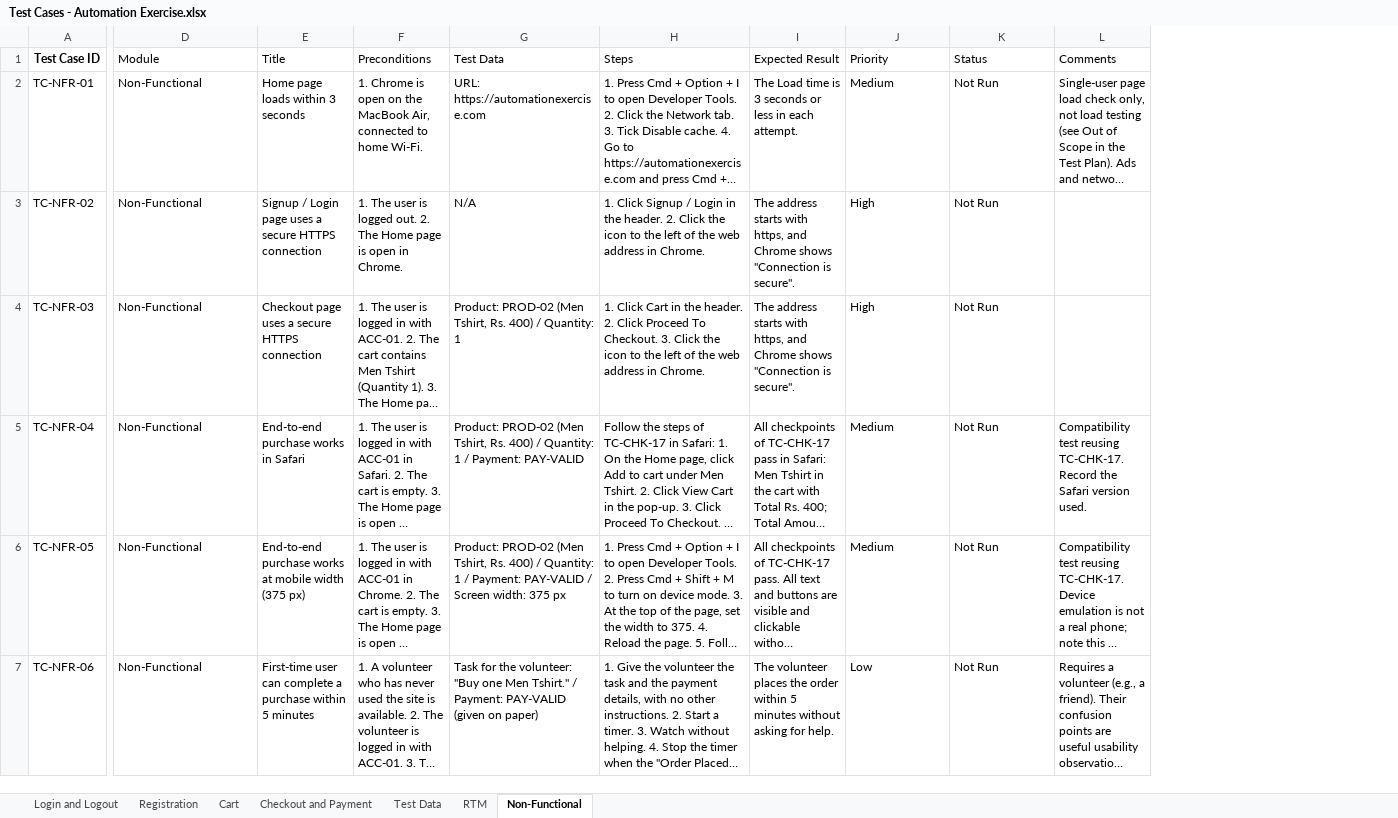
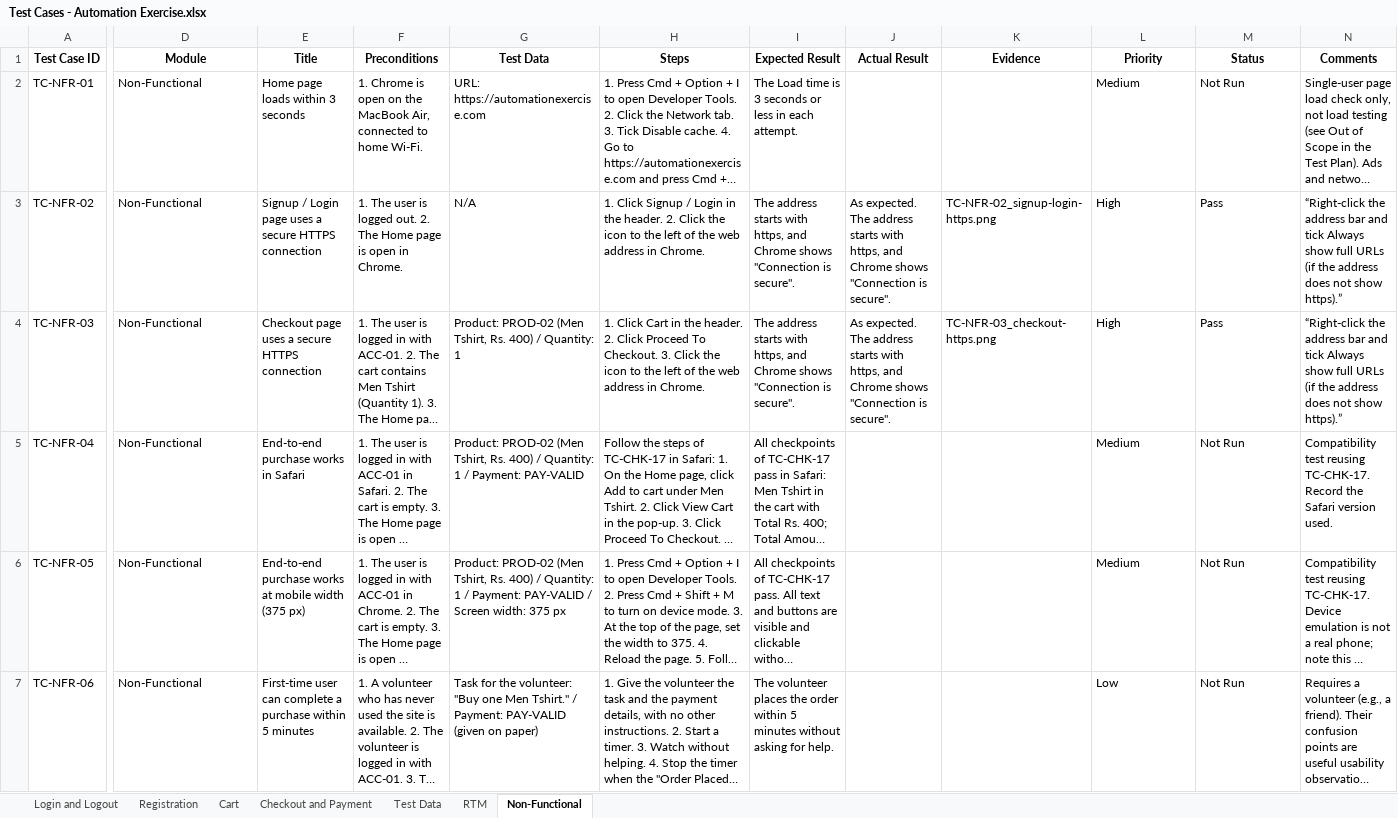
Before and after one commit to LaraKhay/QA-Portfolio-Project, an Excel workbook: Test-Cases/Test Cases - Automation Exercise.xlsx, sheet Non-Functional, drawn as a sheet; only a part is shown, gaps mark what is left out; long unchanged cells end in …; values as stored, in another font and other column widths than the file's, no borders; charts and pictures not drawn; addresses are those after the commit; the diff names each change by its address in the sheet, - before the commit and + after, or states it on an @@ line.

Commit message:
Execute high-priority and Login tests; add OBS-14 (login rejects emails with capital letters)

```diff
--- a/Test-Cases/Test Cases - Automation Exercise.xlsx (sheet Non-Functional)
+++ b/Test-Cases/Test Cases - Automation Exercise.xlsx (sheet Non-Functional)
+column J (Actual Result), rows 3-4: As expected. The address starts with https, and Chrome shows "Connection is secure". | As expected. The address starts with https, and Chrome shows "Connection is secure".
+column K (Evidence), rows 3-4: TC-NFR-02_signup-login-https.png | TC-NFR-03_checkout-https.png
@@ D1:I1 bold: off → on, alignment: left → center @@
@@ L1:N1 bold: off → on, alignment: left → center @@
-M3:M4 (Status): Not Run
+M3:M4 (Status): Pass
-N3:N4 (Comments): (empty)
+N3:N4 (Comments): “Right-click the address bar and tick Always show full URLs (if the address does not show https).”
```
Also changed, not shown: sheet Login and Logout, sheet Registration, 21 other files.
